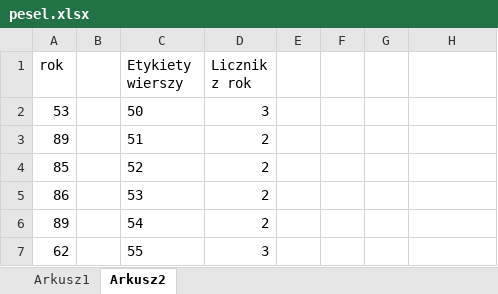
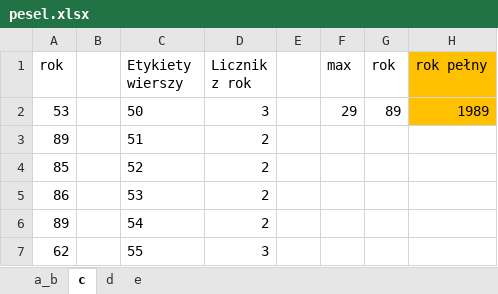
Before and after one commit to wz7475/excel_informatyka, an Excel workbook: pesel.xlsx, sheet c, drawn as a sheet; only a part is shown; values as stored, in another font and other column widths than the file's, no borders; the diff names each change by its address in the sheet, - before the commit and + after, or states it on an @@ line.

```diff
--- a/pesel.xlsx (sheet c)
+++ b/pesel.xlsx (sheet c)
-sheet tab: Arkusz1
+sheet tab: a_b
-sheet tab: Arkusz2
+sheet tab: c
+sheet tab: d
+sheet tab: e
-F1: (empty)
+F1: max
-G1: (empty)
+G1: rok
-H1: (empty)
+H1: rok pełny
-H1:H2 fill: none
+H1:H2 fill: #FFC000
-F2 (max): (empty)
+F2 (max): 29
-G2 (rok): (empty)
+G2 (rok): 89
-H2 (rok pełny): (empty)
+H2 (rok pełny): 1989
```
Also changed, not shown: sheet a_b, charts or pictures.
